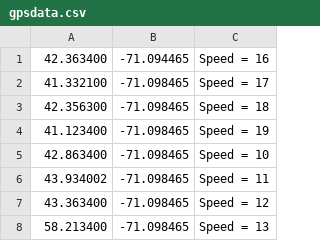
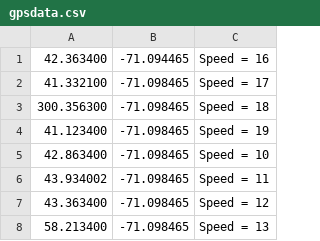
Before and after one commit to adamhartleb/head_first_c, a CSV file: ch3/gpsdata.csv, drawn as a sheet.

```diff
--- a/ch3/gpsdata.csv
+++ b/ch3/gpsdata.csv
@@ -2,3 +2,3 @@
 41.332100,-71.098465,Speed = 17
-42.356300,-71.098465,Speed = 18
+300.356300,-71.098465,Speed = 18
 41.123400,-71.098465,Speed = 19
```
Also changed, not shown: 3 other files.
